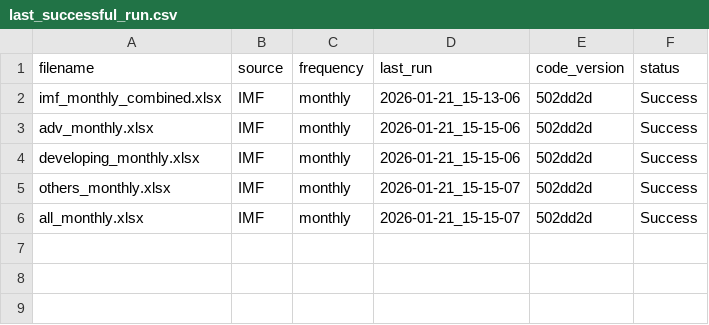
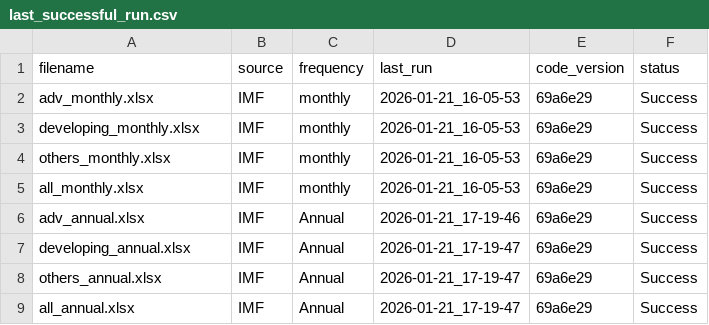
Before and after one commit to skriptum/WESP-Pipeline, a CSV file: last_successful_run.csv, drawn as a sheet.

```diff
--- a/last_successful_run.csv
+++ b/last_successful_run.csv
@@ -1,6 +1,9 @@
 filename,source,frequency,last_run,code_version,status
-imf_monthly_combined.xlsx,IMF,monthly,2026-01-21_15-13-06,502dd2d,Success
-adv_monthly.xlsx,IMF,monthly,2026-01-21_15-15-06,502dd2d,Success
-developing_monthly.xlsx,IMF,monthly,2026-01-21_15-15-06,502dd2d,Success
-others_monthly.xlsx,IMF,monthly,2026-01-21_15-15-07,502dd2d,Success
-all_monthly.xlsx,IMF,monthly,2026-01-21_15-15-07,502dd2d,Success
+adv_monthly.xlsx,IMF,monthly,2026-01-21_16-05-53,69a6e29,Success
+developing_monthly.xlsx,IMF,monthly,2026-01-21_16-05-53,69a6e29,Success
+others_monthly.xlsx,IMF,monthly,2026-01-21_16-05-53,69a6e29,Success
+all_monthly.xlsx,IMF,monthly,2026-01-21_16-05-53,69a6e29,Success
+adv_annual.xlsx,IMF,Annual,2026-01-21_17-19-46,69a6e29,Success
+developing_annual.xlsx,IMF,Annual,2026-01-21_17-19-47,69a6e29,Success
+others_annual.xlsx,IMF,Annual,2026-01-21_17-19-47,69a6e29,Success
+all_annual.xlsx,IMF,Annual,2026-01-21_17-19-47,69a6e29,Success
```
Also changed, not shown: 14 other files.
